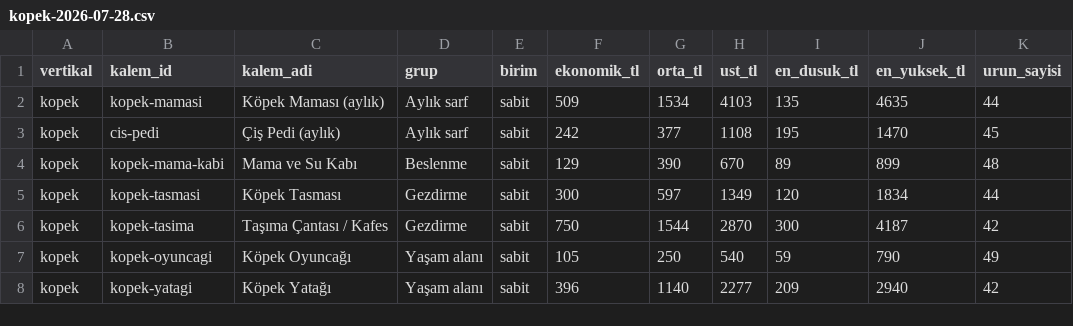
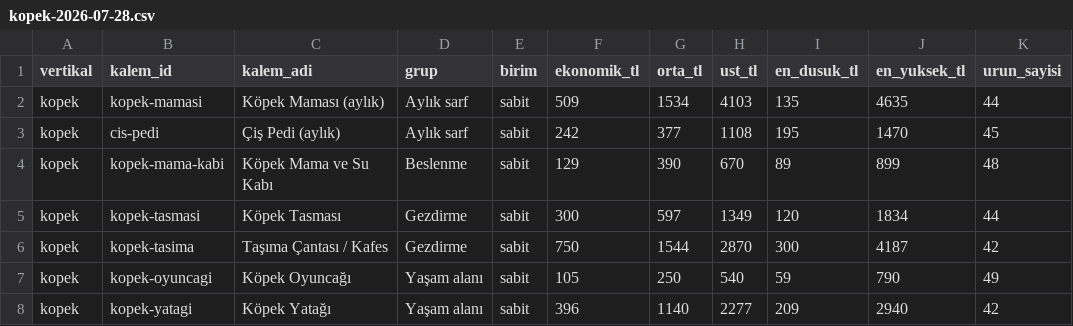
Before and after one commit to yavuzkara1907-ship-it/maliyetine, a CSV file: veri/csv/kopek-2026-07-28.csv, drawn as a sheet; only a part is shown; the diff names each change by its address in the sheet, - before the commit and + after, or states it on an @@ line.

```diff
--- a/veri/csv/kopek-2026-07-28.csv
+++ b/veri/csv/kopek-2026-07-28.csv
-C4 (kalem_adi): Mama ve Su Kabı
+C4 (kalem_adi): Köpek Mama ve Su Kabı
```
Also changed, not shown: veri/csv/kopek.csv, veri/csv/tum-kalemler.csv, 23 other files.
